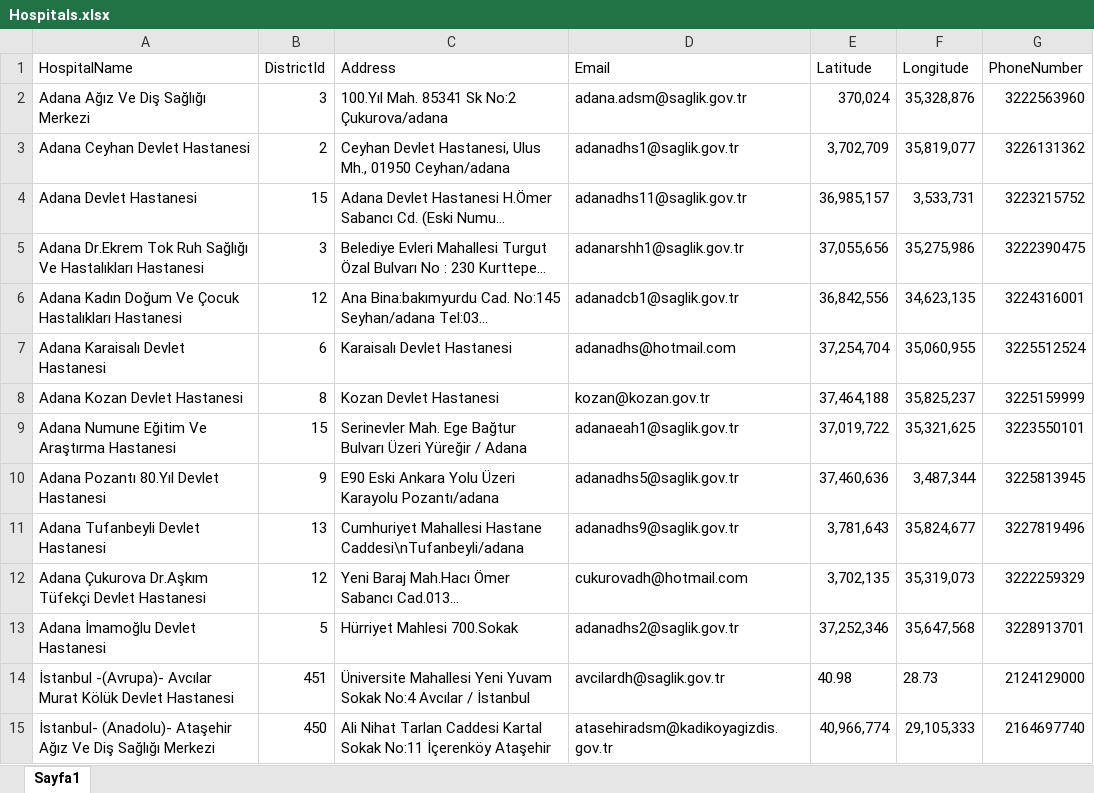
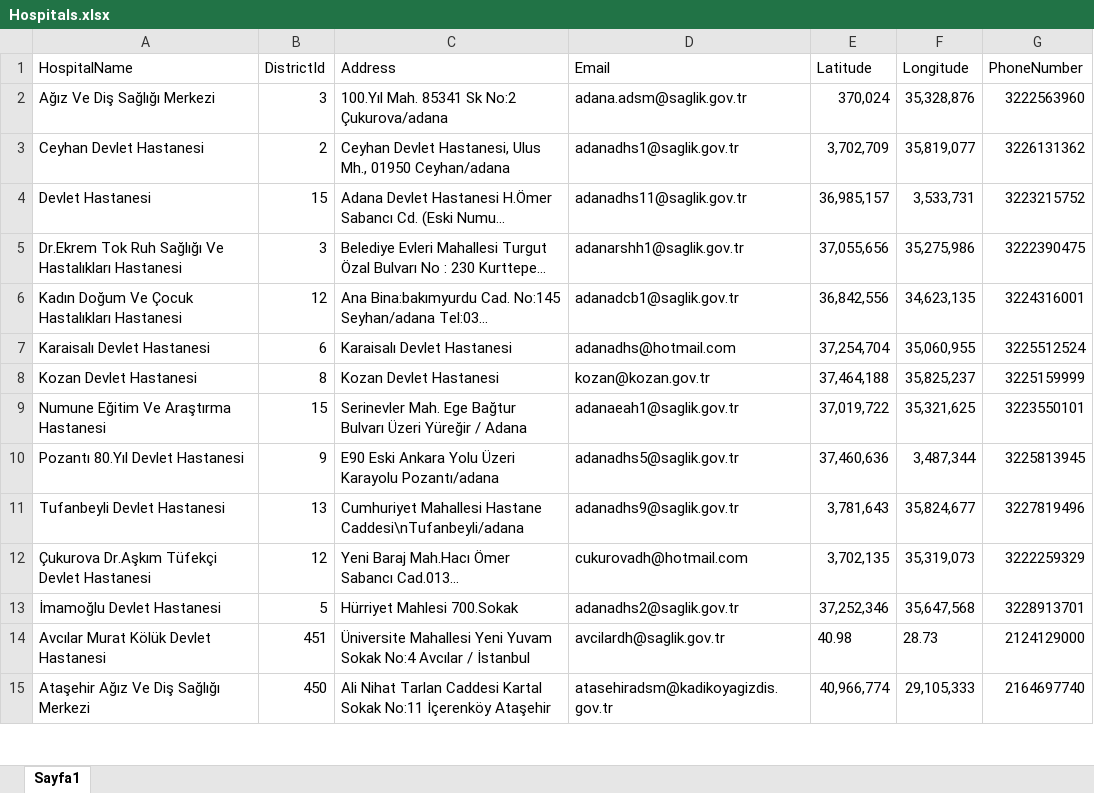
Before and after one commit to seydaazenler/MerkeziHekimRandevuSistemi, an Excel workbook: MHRSLite_UI/wwwroot/Excels/Hospitals.xlsx, sheet Sayfa1, drawn as a sheet; only a part is shown; long unchanged cells end in …; values as stored, in another font and other column widths than the file's, no borders; the diff covers the shown part only; the diff names each change by its address in the sheet, - before the commit and + after, or states it on an @@ line.

```diff
--- a/MHRSLite_UI/wwwroot/Excels/Hospitals.xlsx (sheet Sayfa1)
+++ b/MHRSLite_UI/wwwroot/Excels/Hospitals.xlsx (sheet Sayfa1)
-A2 (HospitalName): Adana Ağız Ve Diş Sağlığı Merkezi
+A2 (HospitalName): Ağız Ve Diş Sağlığı Merkezi
-A3 (HospitalName): Adana Ceyhan Devlet Hastanesi
+A3 (HospitalName): Ceyhan Devlet Hastanesi
-A4 (HospitalName): Adana Devlet Hastanesi
+A4 (HospitalName): Devlet Hastanesi
-A5 (HospitalName): Adana Dr.Ekrem Tok…
+A5 (HospitalName): Dr.Ekrem Tok…
-A6 (HospitalName): Adana Kadın Doğum…
+A6 (HospitalName): Kadın Doğum…
-A7 (HospitalName): Adana Karaisalı Devlet Hastanesi
+A7 (HospitalName): Karaisalı Devlet Hastanesi
-A8 (HospitalName): Adana Kozan Devlet Hastanesi
+A8 (HospitalName): Kozan Devlet Hastanesi
-A9 (HospitalName): Adana Numune Eğitim Ve Araştırma Hastanesi
+A9 (HospitalName): Numune Eğitim Ve Araştırma Hastanesi
-A10 (HospitalName): Adana Pozantı 80.Yıl Devlet Hastanesi
+A10 (HospitalName): Pozantı 80.Yıl Devlet Hastanesi
-A11 (HospitalName): Adana Tufanbeyli Devlet Hastanesi
+A11 (HospitalName): Tufanbeyli Devlet Hastanesi
-A12 (HospitalName): Adana Çukurova Dr.Aşkım Tüfekçi Devlet Hastanesi
+A12 (HospitalName): Çukurova Dr.Aşkım Tüfekçi Devlet Hastanesi
-A13 (HospitalName): Adana İmamoğlu Devlet Hastanesi
+A13 (HospitalName): İmamoğlu Devlet Hastanesi
-A14 (HospitalName): İstanbul -(Avrupa)- Avcılar Murat…
+A14 (HospitalName): Avcılar Murat…
-A15 (HospitalName): İstanbul- (Anadolu)- Ataşehir Ağız…
+A15 (HospitalName): Ataşehir Ağız…
```
Also changed, not shown: 63 edited cells elsewhere in this sheet, MHRSLite_UI/wwwroot/Excels/Districts.xlsx, 40 other files.
